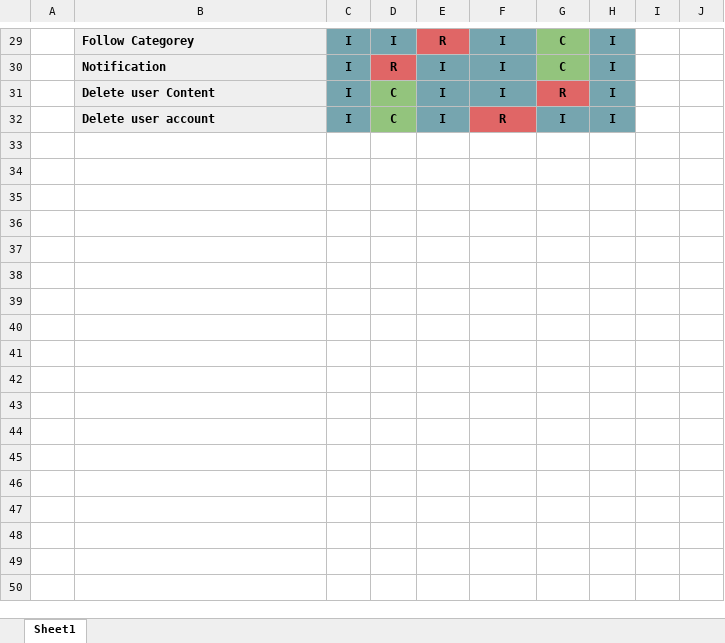
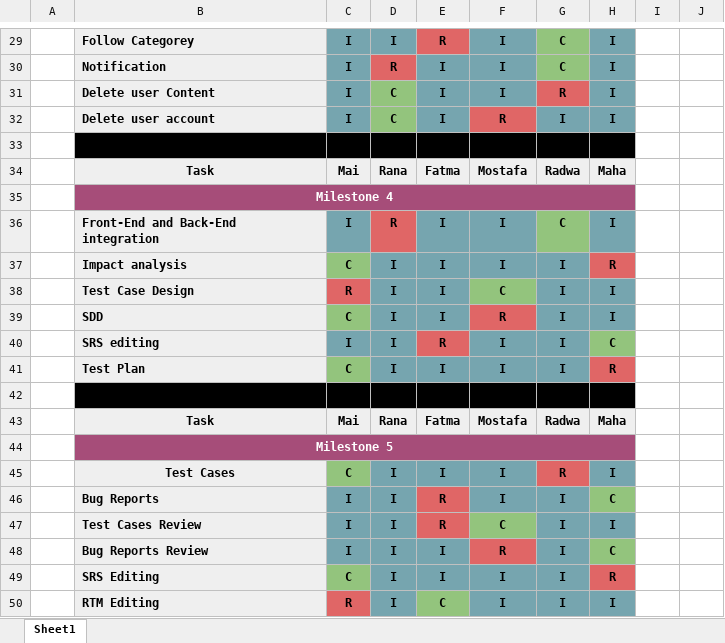
Before and after one commit to Rana-Mostafa/Encyclopedia, an Excel workbook: Concept/LHWA_RACI Matrix.xlsx, sheet Sheet1, drawn as a sheet; only a part is shown, gaps mark what is left out; values as stored, in another font and other column widths than the file's, no borders; charts and pictures not drawn; the diff names each change by its address in the sheet, - before the commit and + after, or states it on an @@ line.

Commit message:
RACI V1.3

```diff
--- a/Concept/LHWA_RACI Matrix.xlsx (sheet Sheet1)
+++ b/Concept/LHWA_RACI Matrix.xlsx (sheet Sheet1)
+row 33: (empty)
+row 34:  | Task | Mai | Rana | Fatma | Mostafa | Radwa | Maha
+row 35:  | Milestone 4
+row 36:  | Front-End and Back-End integration | I | R | I | I | C | I
+row 37:  | Impact analysis | C | I | I | I | I | R
+row 38:  | Test Case Design | R | I | I | C | I | I
+row 39:  | SDD | C | I | I | R | I | I
+row 40:  | SRS editing | I | I | R | I | I | C
+row 41:  | Test Plan | C | I | I | I | I | R
+row 42: (empty)
+row 43:  | Task | Mai | Rana | Fatma | Mostafa | Radwa | Maha
+row 44:  | Milestone 5
+row 45:  | Test Cases | C | I | I | I | R | I
+row 46:  | Bug Reports | I | I | R | I | I | C
+row 47:  | Test Cases Review | I | I | R | C | I | I
+row 48:  | Bug Reports Review | I | I | I | R | I | C
+row 49:  | SRS Editing | C | I | I | I | I | R
+row 50:  | RTM Editing | R | I | C | I | I | I
```
